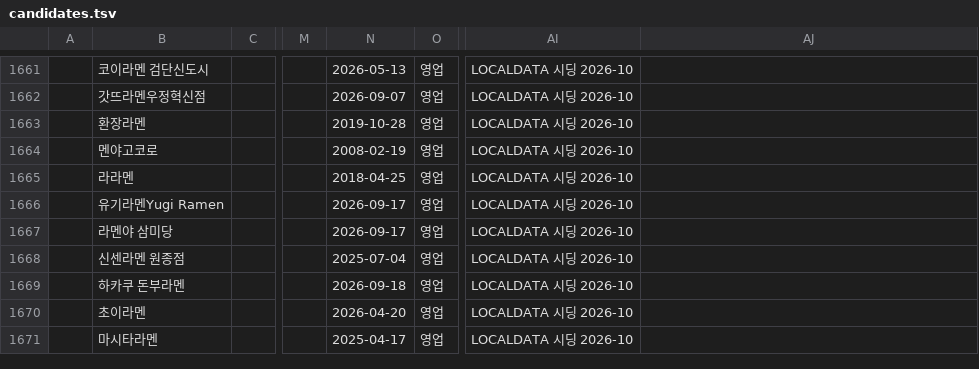
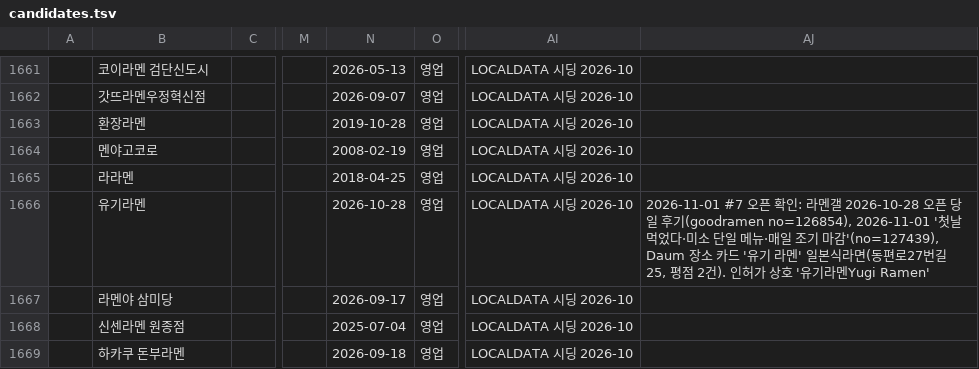
Before and after one commit to slowteady/ramap, a TSV file: data/out/candidates.tsv, drawn as a sheet; only a part is shown, gaps mark what is left out; the shorter side is filled out with more unchanged rows; the diff names each change by its address in the sheet, - before the commit and + after, or states it on an @@ line.

```diff
--- a/data/out/candidates.tsv
+++ b/data/out/candidates.tsv
-B1666: 유기라멘Yugi Ramen
+B1666: 유기라멘
-N1666: 2026-09-17
+N1666: 2026-10-28
-AJ1666: (empty)
+AJ1666: 2026-11-01 #7 오픈 확인: 라멘갤 2026-10-28 오픈 당일 후기(goodramen no=126854), 2026-11-01 '첫날 먹었다·미소 단일 메뉴·매일 조기 마감'(no=127439), Daum 장소 카드 '유기 라멘' 일본식라면(동편로27번길 25, 평점 2건). 인허가 상호 '유기라멘Yugi Ramen'
```
Also changed, not shown: 3 other files.
